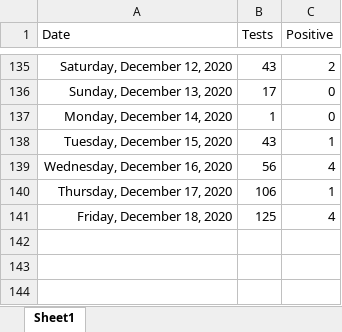
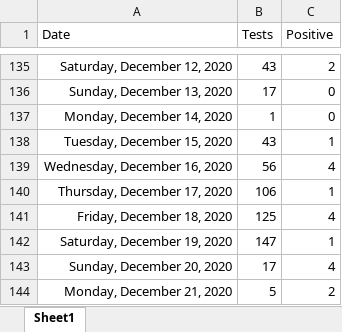
Before and after one commit to ESunRoc/URCovDashboard, an Excel workbook: covdata.xlsx, sheet Sheet1, drawn as a sheet; only a part is shown, gaps mark what is left out; values as stored, in another font and other column widths than the file's, no borders; the diff names each change by its address in the sheet, - before the commit and + after, or states it on an @@ line.

Commit message:
12/19, 12/20, 12/21

```diff
--- a/covdata.xlsx (sheet Sheet1)
+++ b/covdata.xlsx (sheet Sheet1)
+row 142: Saturday, December 19, 2020 | 147 | 1
+row 143: Sunday, December 20, 2020 | 17 | 4
+row 144: Monday, December 21, 2020 | 5 | 2
```
